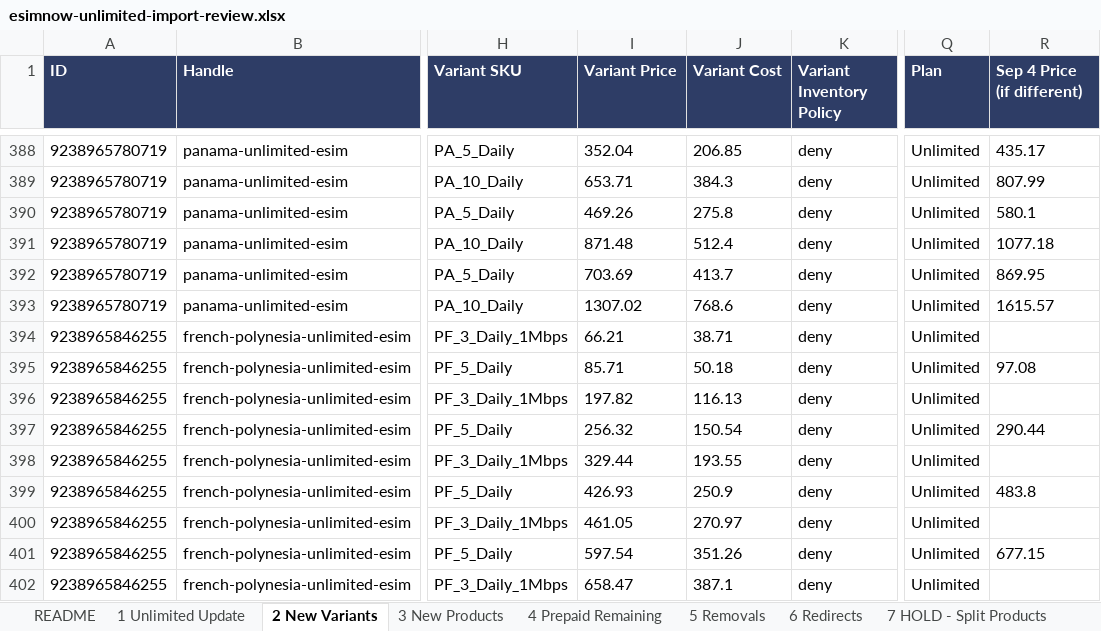
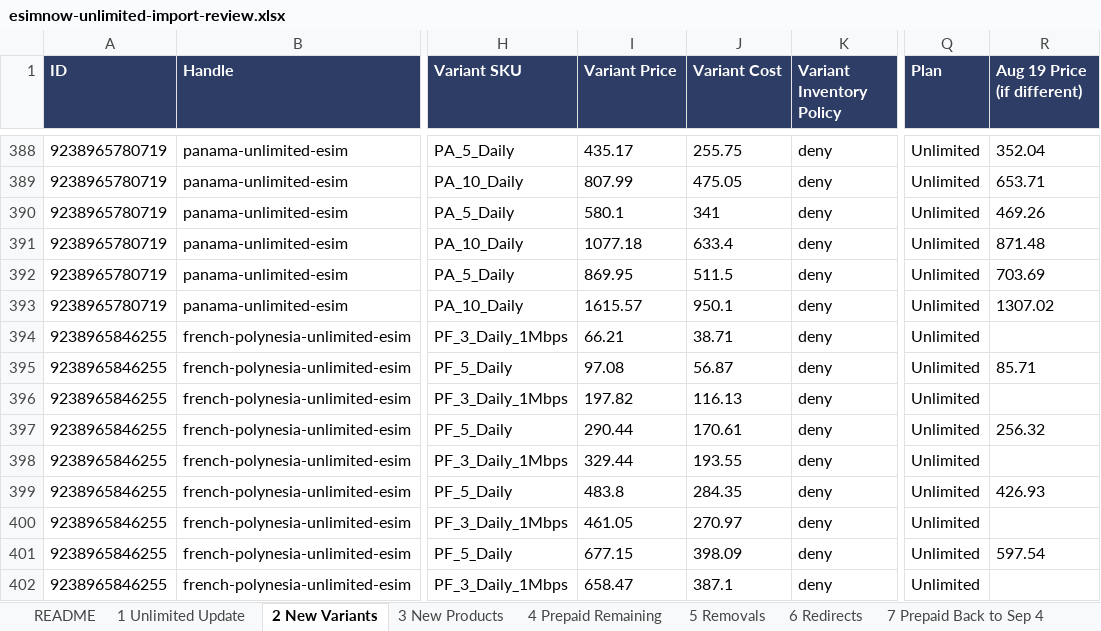
Before and after one commit to theenghrajan/ecommerce, an Excel workbook: esimnow.net/_data-510599/esimnow-unlimited-import-review.xlsx, sheet 2 New Variants, drawn as a sheet; only a part is shown, gaps mark what is left out; values as stored, in another font and other column widths than the file's, no borders; the diff covers the shown part only; the diff names each change by its address in the sheet, - before the commit and + after, or states it on an @@ line.

```diff
--- a/esimnow.net/_data-510599/esimnow-unlimited-import-review.xlsx (sheet 2 New Variants)
+++ b/esimnow.net/_data-510599/esimnow-unlimited-import-review.xlsx (sheet 2 New Variants)
-sheet tab: 7 HOLD - Split Products
+sheet tab: 7 Prepaid Back to Sep 4
-R1: Sep 4 Price (if different)
+R1: Aug 19 Price (if different)
-I388 (Variant Price): 352.04
+I388 (Variant Price): 435.17
-J388 (Variant Cost): 206.85
+J388 (Variant Cost): 255.75
-R388 (Aug 19 Price (if different)): 435.17
+R388 (Aug 19 Price (if different)): 352.04
-I389 (Variant Price): 653.71
+I389 (Variant Price): 807.99
-J389 (Variant Cost): 384.3
+J389 (Variant Cost): 475.05
-R389 (Aug 19 Price (if different)): 807.99
+R389 (Aug 19 Price (if different)): 653.71
-I390 (Variant Price): 469.26
+I390 (Variant Price): 580.1
-J390 (Variant Cost): 275.8
+J390 (Variant Cost): 341
-R390 (Aug 19 Price (if different)): 580.1
+R390 (Aug 19 Price (if different)): 469.26
-I391 (Variant Price): 871.48
+I391 (Variant Price): 1077.18
-J391 (Variant Cost): 512.4
+J391 (Variant Cost): 633.4
-R391 (Aug 19 Price (if different)): 1077.18
+R391 (Aug 19 Price (if different)): 871.48
-I392 (Variant Price): 703.69
+I392 (Variant Price): 869.95
-J392 (Variant Cost): 413.7
+J392 (Variant Cost): 511.5
-R392 (Aug 19 Price (if different)): 869.95
+R392 (Aug 19 Price (if different)): 703.69
-I393 (Variant Price): 1307.02
+I393 (Variant Price): 1615.57
-J393 (Variant Cost): 768.6
+J393 (Variant Cost): 950.1
-R393 (Aug 19 Price (if different)): 1615.57
+R393 (Aug 19 Price (if different)): 1307.02
-I395 (Variant Price): 85.71
+I395 (Variant Price): 97.08
-J395 (Variant Cost): 50.18
+J395 (Variant Cost): 56.87
-R395 (Aug 19 Price (if different)): 97.08
+R395 (Aug 19 Price (if different)): 85.71
-I397 (Variant Price): 256.32
+I397 (Variant Price): 290.44
-J397 (Variant Cost): 150.54
+J397 (Variant Cost): 170.61
-R397 (Aug 19 Price (if different)): 290.44
+R397 (Aug 19 Price (if different)): 256.32
-I399 (Variant Price): 426.93
+I399 (Variant Price): 483.8
-J399 (Variant Cost): 250.9
+J399 (Variant Cost): 284.35
-R399 (Aug 19 Price (if different)): 483.8
+R399 (Aug 19 Price (if different)): 426.93
-I401 (Variant Price): 597.54
+I401 (Variant Price): 677.15
-J401 (Variant Cost): 351.26
+J401 (Variant Cost): 398.09
-R401 (Aug 19 Price (if different)): 677.15
+R401 (Aug 19 Price (if different)): 597.54
```
Also changed, not shown: 1 removed row and 114 edited cells elsewhere in this sheet, sheet 1 Unlimited Update, sheet 7 Prepaid Back to Sep 4, sheet 8 Price Check Sep 4, sheet README, sheet 5 Removals, sheet 4 Prepaid Remaining, 1 more sheet, other sheet tabs, 14 other files.
